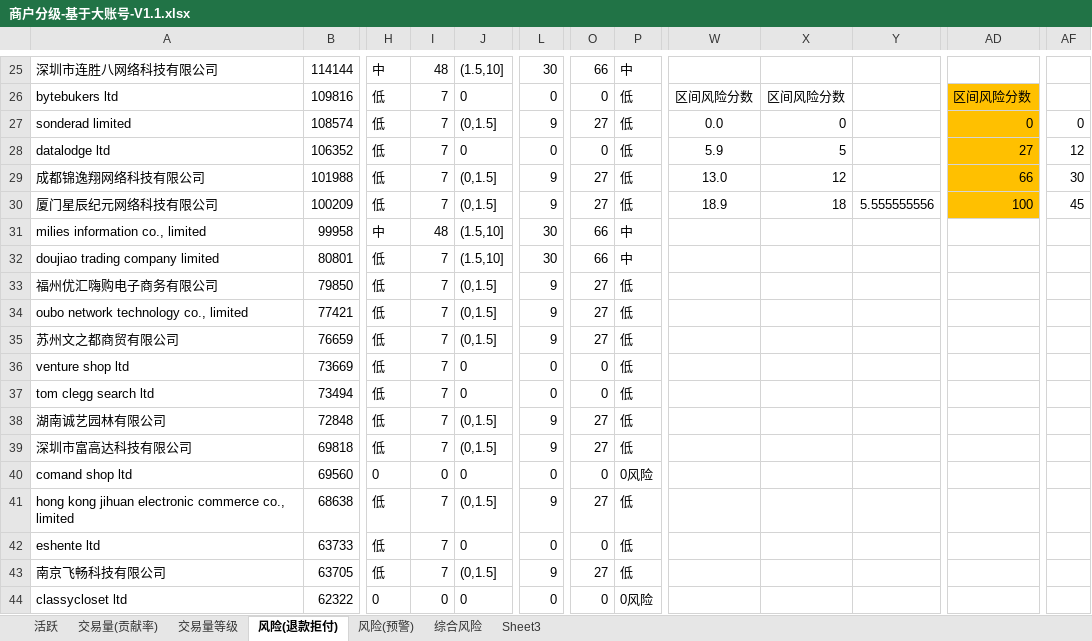
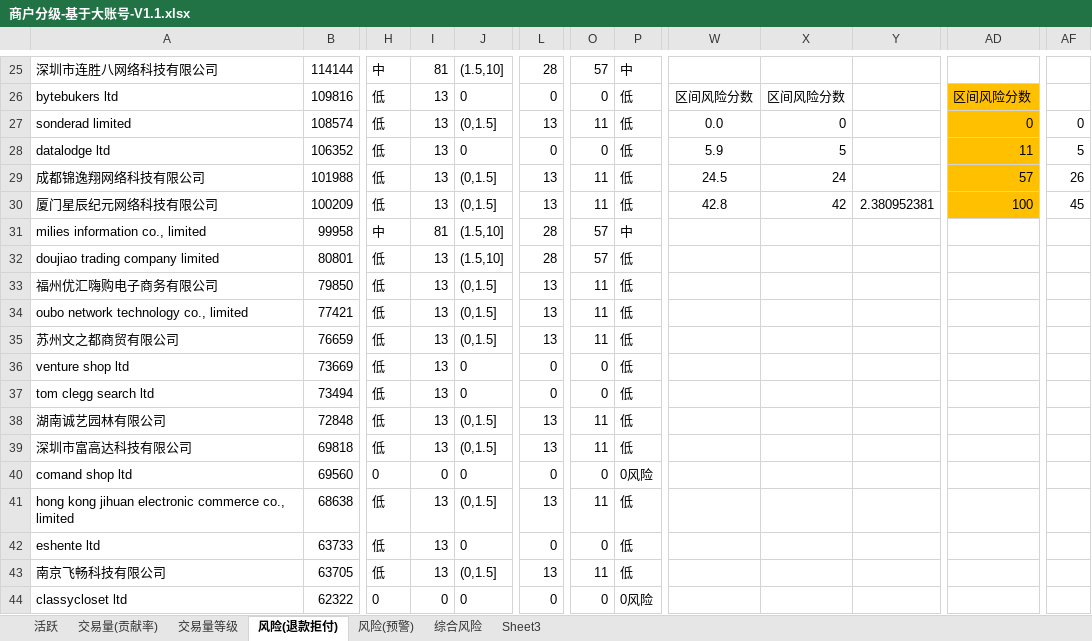
Before and after one commit to shanggeshihun/AlgorithmApplication, an Excel workbook: entropy_weight_for_interval/data/商户分级-基于大账号-V1.1.xlsx, sheet 风险(退款拒付), drawn as a sheet; only a part is shown, gaps mark what is left out; values as stored, in another font and other column widths than the file's, no borders; the diff covers the shown part only; the diff names each change by its address in the sheet, - before the commit and + after, or states it on an @@ line.

```diff
--- a/entropy_weight_for_interval/data/商户分级-基于大账号-V1.1.xlsx (sheet 风险(退款拒付))
+++ b/entropy_weight_for_interval/data/商户分级-基于大账号-V1.1.xlsx (sheet 风险(退款拒付))
-I25: 48
+I25: 81
-L25: 30
+L25: 28
-O25: 66
+O25: 57
-I26:I30: 7
+I26:I30: 13
-L27: 9
+L27: 13
-O27: 27
+O27: 11
-AD28: 27
+AD28: 11
-AF28: 12
+AF28: 5
-L29:L30: 9
+L29:L30: 13
-O29:O30: 27
+O29:O30: 11
-W29: 13.0
+W29: 24.5
-X29: 12
+X29: 24
-AD29: 66
+AD29: 57
-AF29: 30
+AF29: 26
-W30: 18.9
+W30: 42.8
-X30: 18
+X30: 42
-Y30: 5.555555556
+Y30: 2.380952381
-I31: 48
+I31: 81
-L31:L32: 30
+L31:L32: 28
-O31:O32: 66
+O31:O32: 57
-I32:I39: 7
+I32:I39: 13
-P32: 中
+P32: 低
-L33:L35: 9
+L33:L35: 13
-O33:O35: 27
+O33:O35: 11
-L38:L39: 9
+L38:L39: 13
-O38:O39: 27
+O38:O39: 11
-I41:I43: 7
+I41:I43: 13
-L41: 9
+L41: 13
-O41: 27
+O41: 11
-L43: 9
+L43: 13
-O43: 27
+O43: 11
```
Also changed, not shown: 1636 edited cells elsewhere in this sheet, sheet 风险(预警), sheet 综合风险, sheet Sheet3, formulas that keep their value, charts or pictures, 2 other files.
